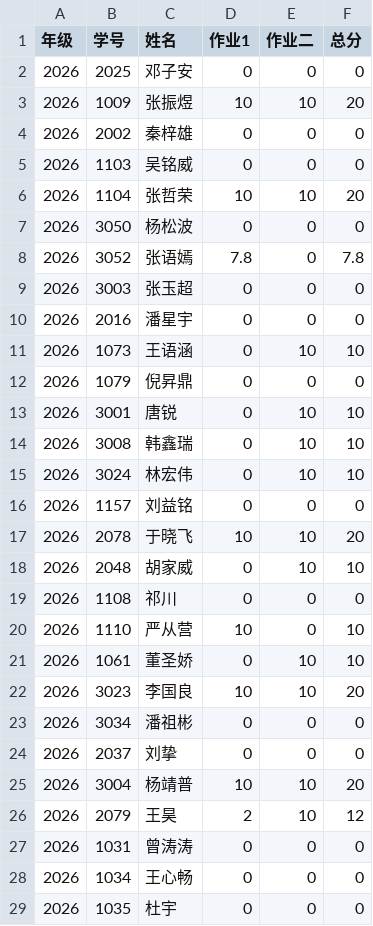
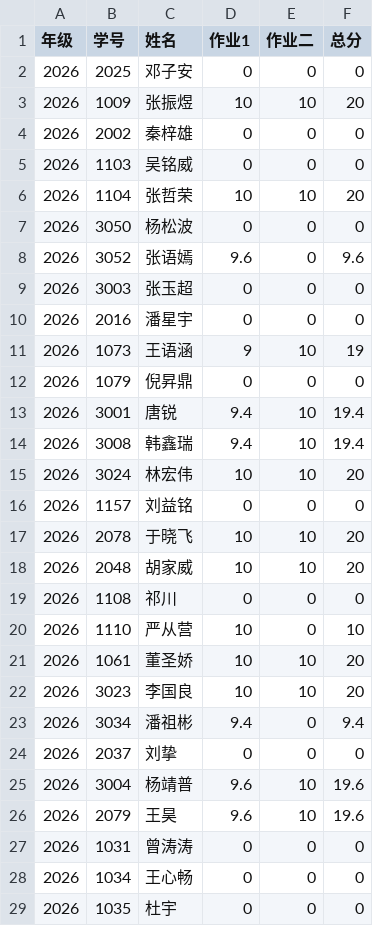
Before and after one commit to bjzgcai/ZGCA26SEQF, a CSV file: data.csv, drawn as a sheet; only a part is shown; the diff covers the shown part only.

```diff
--- a/data.csv
+++ b/data.csv
@@ -7,21 +7,21 @@
 2026	3050	杨松波	0	0	0
-2026	3052	张语嫣	7.8	0	7.8
+2026	3052	张语嫣	9.6	0	9.6
 2026	3003	张玉超	0	0	0
 2026	2016	潘星宇	0	0	0
-2026	1073	王语涵	0	10	10
+2026	1073	王语涵	9	10	19
 2026	1079	倪昇鼎	0	0	0
-2026	3001	唐锐	0	10	10
-2026	3008	韩鑫瑞	0	10	10
-2026	3024	林宏伟	0	10	10
+2026	3001	唐锐	9.4	10	19.4
+2026	3008	韩鑫瑞	9.4	10	19.4
+2026	3024	林宏伟	10	10	20
 2026	1157	刘益铭	0	0	0
 2026	2078	于晓飞	10	10	20
-2026	2048	胡家威	0	10	10
+2026	2048	胡家威	10	10	20
 2026	1108	祁川	0	0	0
 2026	1110	严从营	10	0	10
-2026	1061	董圣娇	0	10	10
+2026	1061	董圣娇	10	10	20
 2026	3023	李国良	10	10	20
-2026	3034	潘祖彬	0	0	0
+2026	3034	潘祖彬	9.4	0	9.4
 2026	2037	刘挚	0	0	0
-2026	3004	杨靖普	10	10	20
-2026	2079	王昊	2	10	12
+2026	3004	杨靖普	9.6	10	19.6
+2026	2079	王昊	9.6	10	19.6
 2026	1031	曾涛涛	0	0	0
```
Also changed, not shown: 1 added row and 18 edited cells elsewhere in this file.
